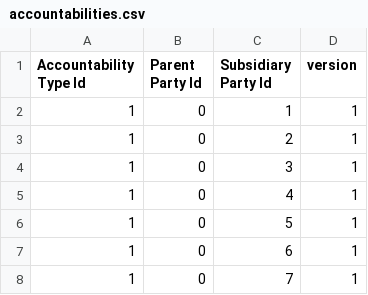
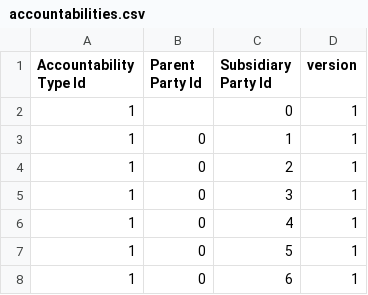
Before and after one commit to moja-global/FLINT.Reporting, a CSV file: code/data/accountabilities.csv, drawn as a sheet; only a part is shown; the shorter side is filled out with more unchanged rows; the diff names each change by its address in the sheet, - before the commit and + after, or states it on an @@ line.

Commit message:
Updated data files

```diff
--- a/code/data/accountabilities.csv
+++ b/code/data/accountabilities.csv
+row 2: 1 |  | 0 | 1
```
Also changed, not shown: 1 other file.
